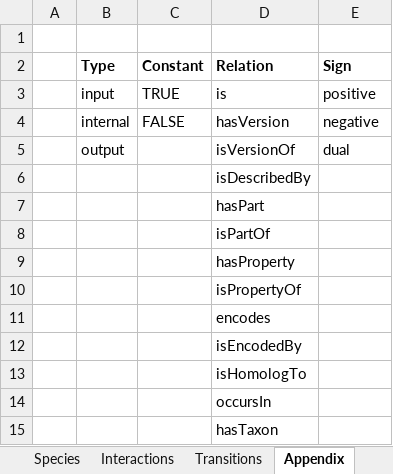
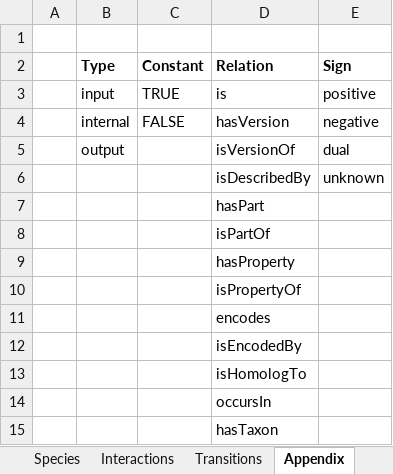
Before and after one commit to lunaticstarr/TabularQual, an Excel workbook: examples/ThieffryThomas1995/ThieffryThomas1995_multivalue.xlsx, sheet Appendix, drawn as a sheet; values as stored, in another font and other column widths than the file's, no borders; the diff names each change by its address in the sheet, - before the commit and + after, or states it on an @@ line.

```diff
--- a/examples/ThieffryThomas1995/ThieffryThomas1995_multivalue.xlsx (sheet Appendix)
+++ b/examples/ThieffryThomas1995/ThieffryThomas1995_multivalue.xlsx (sheet Appendix)
-E6 (Sign): (empty)
+E6 (Sign): unknown
```
Also changed, not shown: sheet README, sheet Model, doc/template.xlsx, examples/Faure2006/Faure2006.xlsx, 25 other files.
